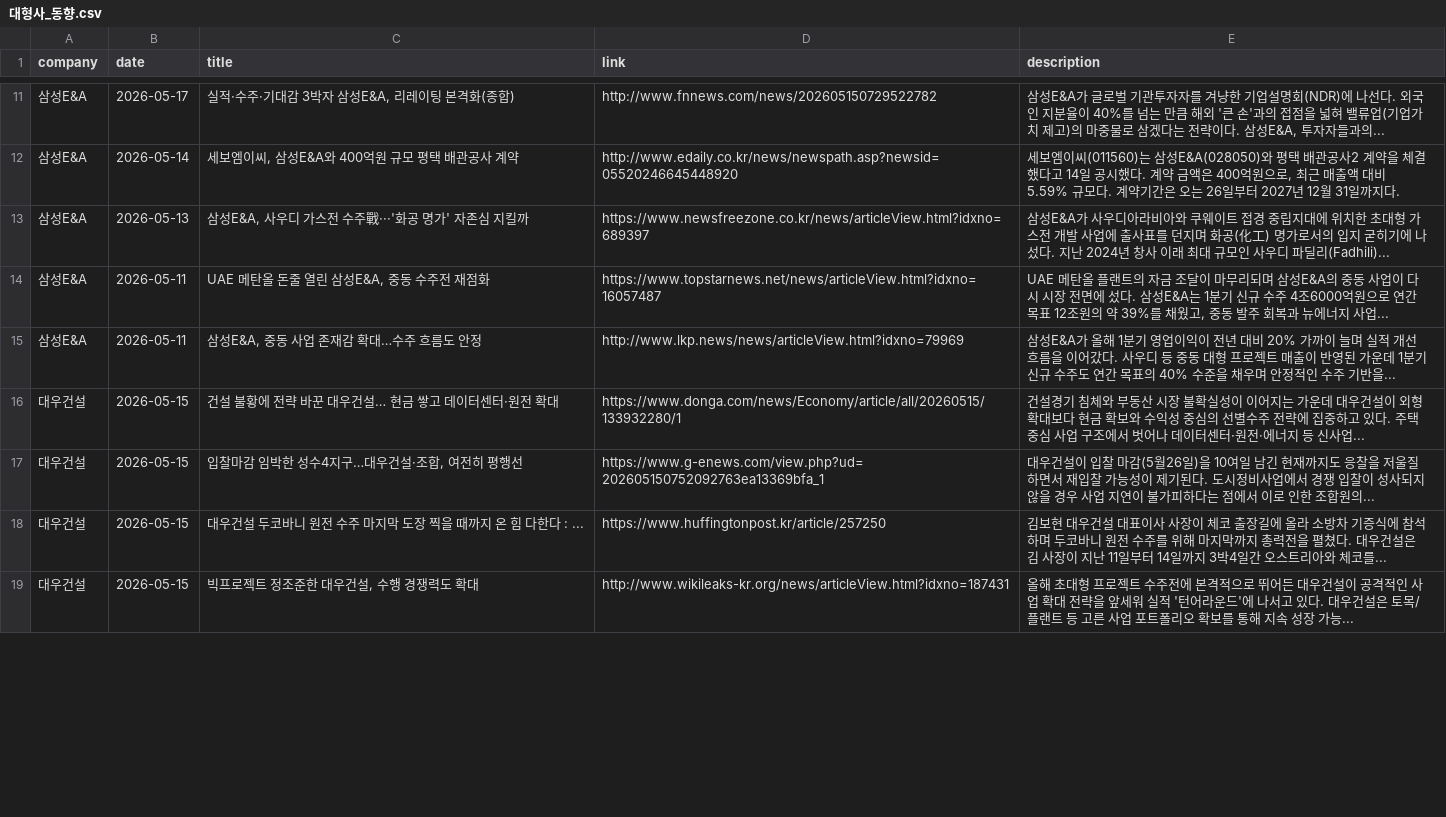
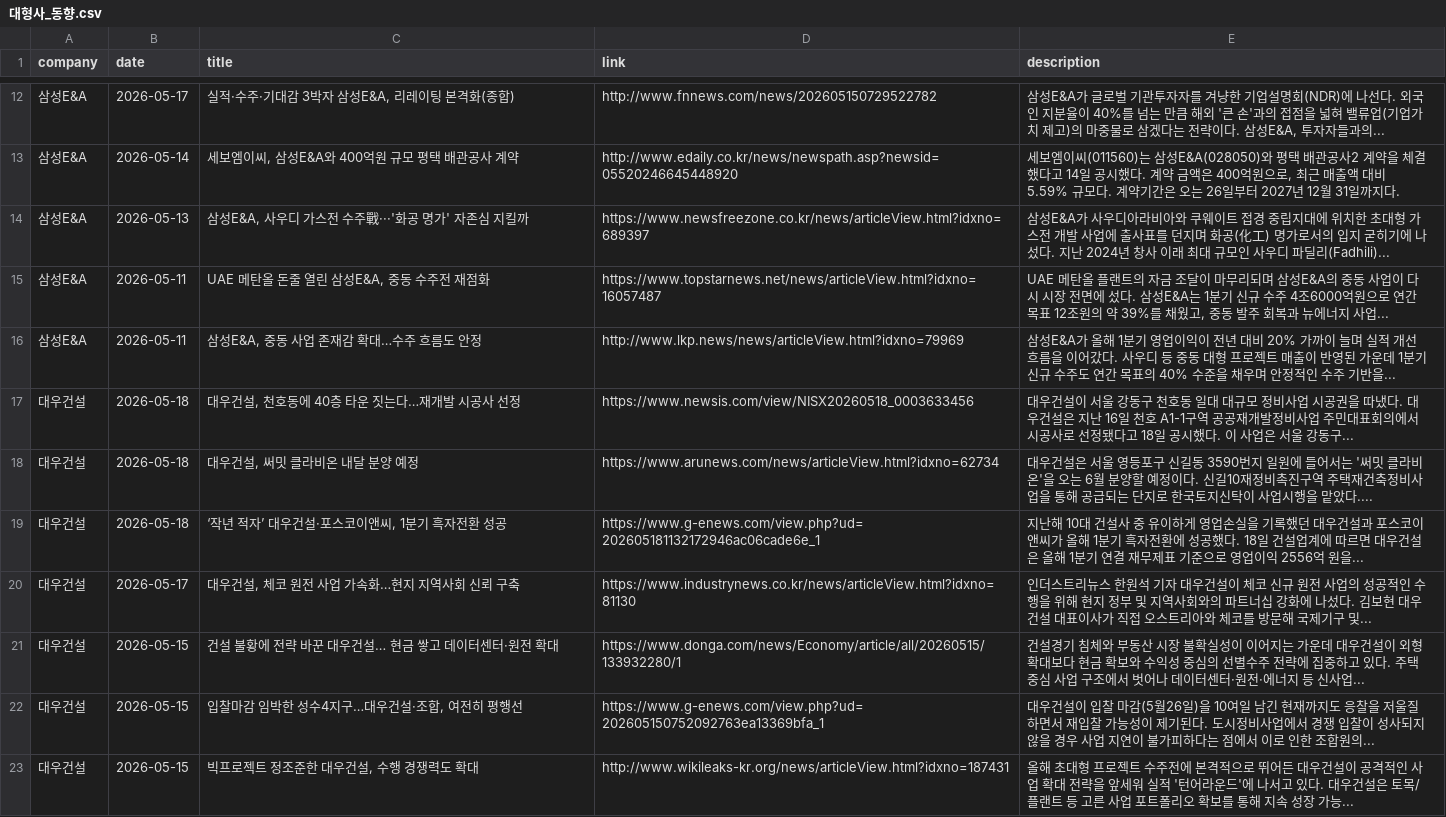
Before and after one commit to hdec-daily-news/hdec-competitors, a CSV file: 대형사_동향.csv, drawn as a sheet; only a part is shown, gaps mark what is left out; removed rows and columns are numbered as before the commit, all else as after; the diff covers the shown part only; the diff names each change by its address in the sheet, - before the commit and + after, or states it on an @@ line.

```diff
--- a/대형사_동향.csv
+++ b/대형사_동향.csv
+row 17: 대우건설 | 2026-05-18 | 대우건설, 천호동에 40층 타운 짓는다…재개발 시공사 선정 | https://www.newsis.com/view/NISX20260518_0003633456 | 대우건설이 서울 강동구 천호동 일대 대규모 정비사업 시공권을 따냈다. 대우건설은 지난 16일 천호 A1-1구역 공공재개발정비사업 주민대표회의에서 시공사로 선정됐다고 18일 공시했다. 이 사업은 서울 강동구...
+row 18: 대우건설 | 2026-05-18 | 대우건설, 써밋 클라비온 내달 분양 예정 | https://www.arunews.com/news/articleView.html?idxno=62734 | 대우건설은 서울 영등포구 신길동 3590번지 일원에 들어서는 '써밋 클라비온'을 오는 6월 분양할 예정이다. 신길10재정비촉진구역 주택재건축정비사업을 통해 공급되는 단지로 한국토지신탁이 사업시행을 맡았다....
+row 19: 대우건설 | 2026-05-18 | ‘작년 적자’ 대우건설·포스코이앤씨, 1분기 흑자전환 성공 | https://www.g-enews.com/view.php?ud=202605181132172946ac06cade6e_1 | 지난해 10대 건설사 중 유이하게 영업손실을 기록했던 대우건설과 포스코이앤씨가 올해 1분기 흑자전환에 성공했다. 18일 건설업계에 따르면 대우건설은 올해 1분기 연결 재무제표 기준으로 영업이익 2556억 원을...
+row 20: 대우건설 | 2026-05-17 | 대우건설, 체코 원전 사업 가속화…현지 지역사회 신뢰 구축 | https://www.industrynews.co.kr/news/articleView.html?idxno=81130 | 인더스트리뉴스 한원석 기자 대우건설이 체코 신규 원전 사업의 성공적인 수행을 위해 현지 정부 및 지역사회와의 파트너십 강화에 나섰다. 김보현 대우건설 대표이사가 직접 오스트리아와 체코를 방문해 국제기구 및...
-row 18: 대우건설 | 2026-05-15 | 대우건설 두코바니 원전 수주 마지막 도장 찍을 때까지 온 힘 다한다 : ... | https://www.huffingtonpost.kr/article/257250 | 김보현 대우건설 대표이사 사장이 체코 출장길에 올라 소방차 기증식에 참석하며 두코바니 원전 수주를 위해 마지막까지 총력전을 펼쳤다. 대우건설은 김 사장이 지난 11일부터 14일까지 3박4일간 오스트리아와 체코를...
```
Also changed, not shown: 5 added rows, 6 removed rows and 10 edited cells elsewhere in this file, 1 other file.
